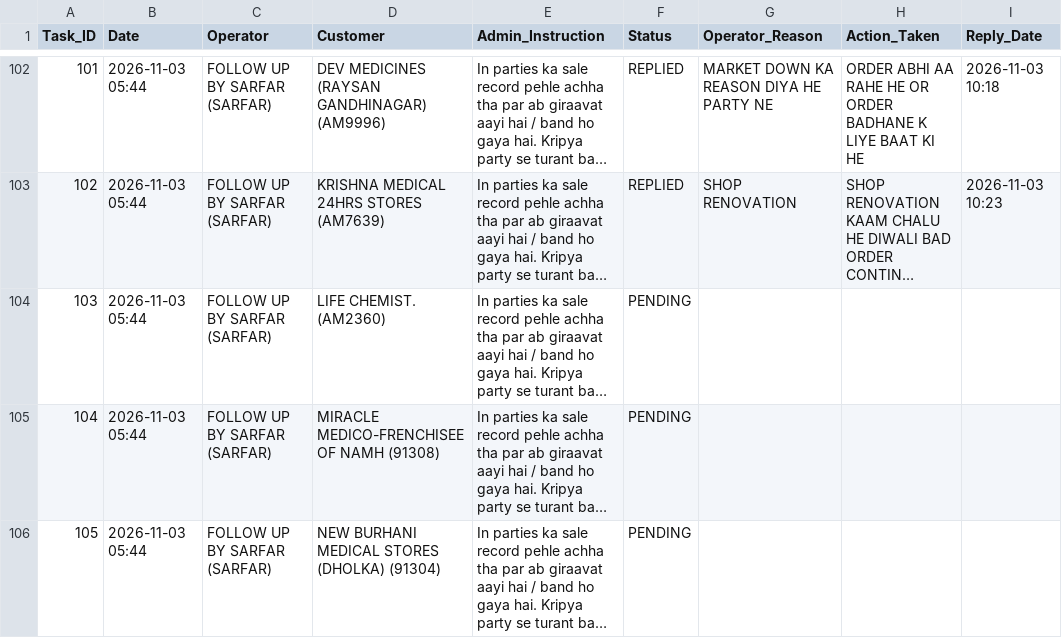
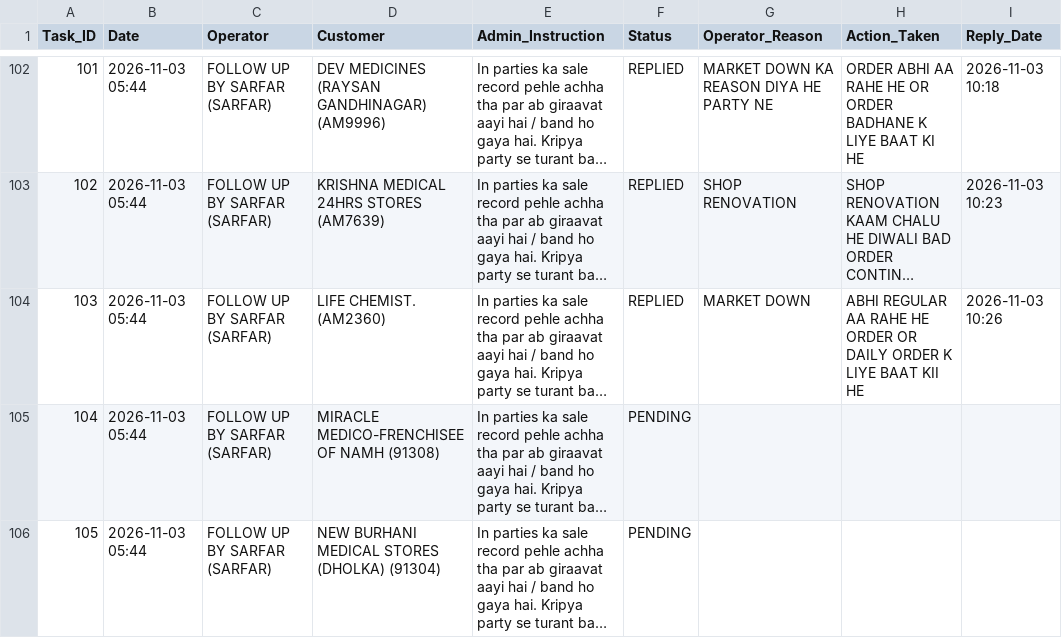
Before and after one commit to ravi26misra-a11y/sales-ai-app, a CSV file: task_actions.csv, drawn as a sheet; only a part is shown, gaps mark what is left out; long unchanged cells end in …; the diff names each change by its address in the sheet, - before the commit and + after, or states it on an @@ line.

Commit message:
Update task actions permanent sync

```diff
--- a/task_actions.csv
+++ b/task_actions.csv
-F104 (Status): PENDING
+F104 (Status): REPLIED
-G104 (Operator_Reason): (empty)
+G104 (Operator_Reason): MARKET DOWN
-H104 (Action_Taken): (empty)
+H104 (Action_Taken): ABHI REGULAR AA RAHE HE ORDER OR DAILY ORDER K LIYE BAAT KII HE
-I104 (Reply_Date): (empty)
+I104 (Reply_Date): 2026-11-03 10:26
```
